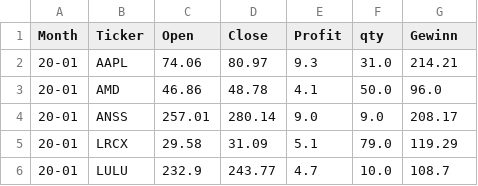
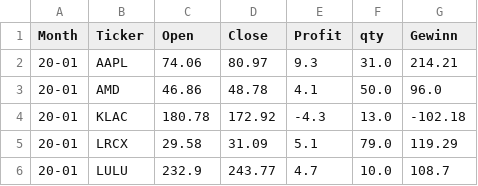
Before and after one commit to fxhuhn/monthly_trader_ndx, a CSV file: data/trades/20-01.csv, drawn as a sheet; removed rows and columns are numbered as before the commit, all else as after; the diff names each change by its address in the sheet, - before the commit and + after, or states it on an @@ line.

```diff
--- a/data/trades/20-01.csv
+++ b/data/trades/20-01.csv
-row 4: 20-01 | ANSS | 257.01 | 280.14 | 9.0 | 9.0 | 208.17
+row 4: 20-01 | KLAC | 180.78 | 172.92 | -4.3 | 13.0 | -102.18
```
Also changed, not shown: data/depot.csv, data/trades/20-02.csv, 51 other files.
